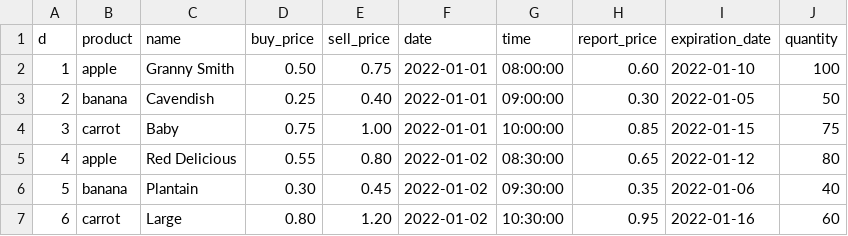
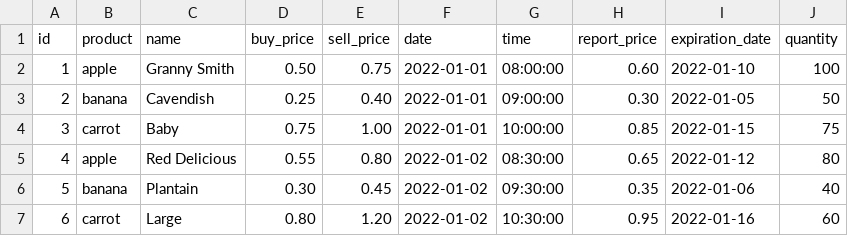
Before and after one commit to graphicsilvr/octo-superpy, a CSV file: data/bought.csv, drawn as a sheet.

Commit message:
Update bought.csv
update the first collum with ID

```diff
--- a/data/bought.csv
+++ b/data/bought.csv
@@ -1,2 +1,2 @@
-d,product,name,buy_price,sell_price,date,time,report_price,expiration_date,quantity
+id,product,name,buy_price,sell_price,date,time,report_price,expiration_date,quantity
 1,apple,Granny Smith,0.50,0.75,2022-01-01,08:00:00,0.60,2022-01-10,100
```
